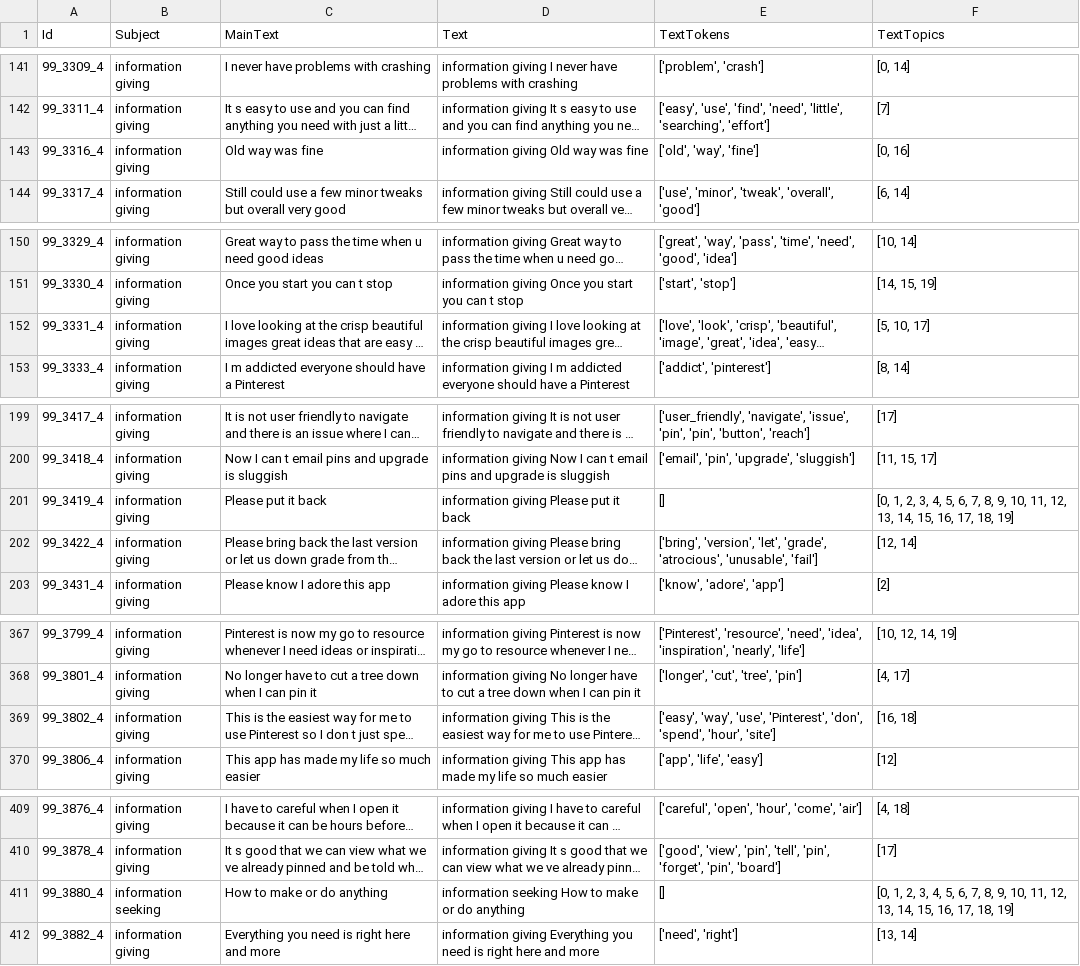
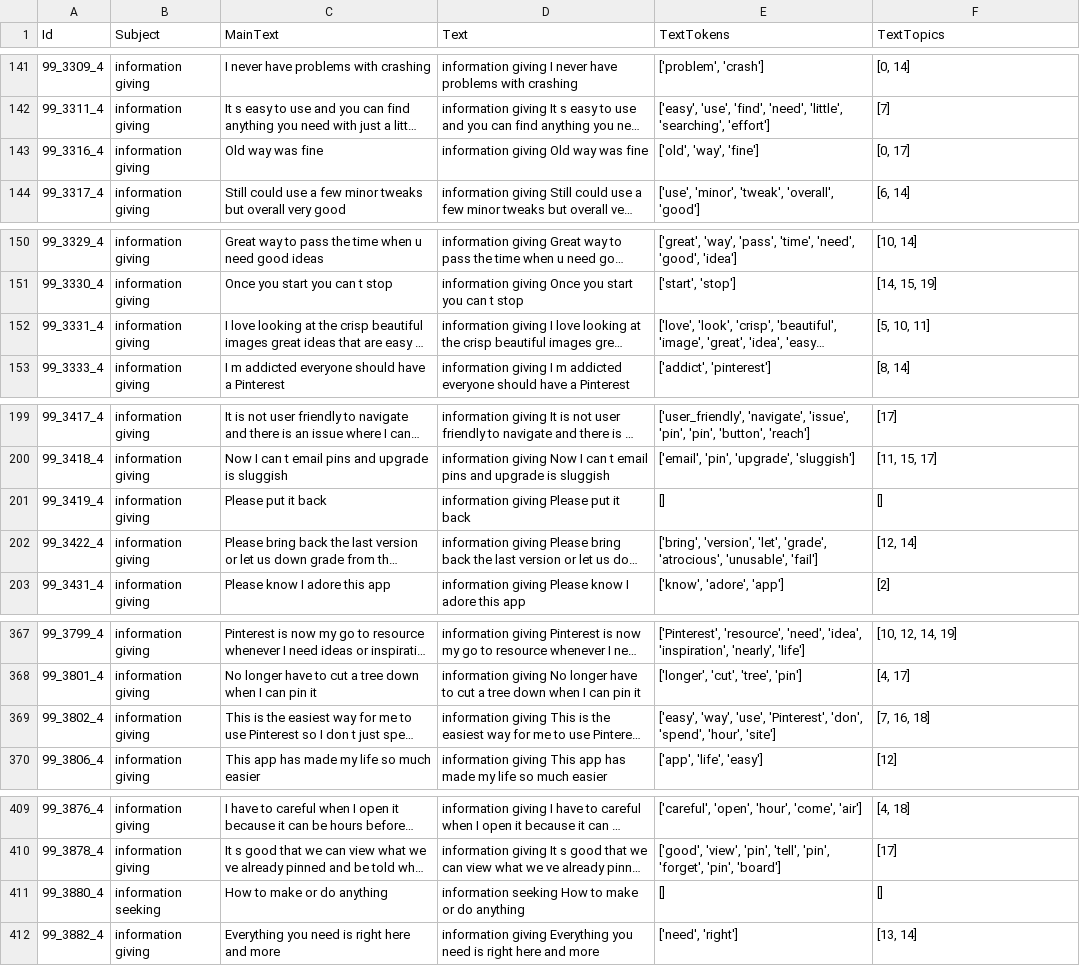
Before and after one commit to ptrpfa/ML-NLP, a CSV file: NLP/topic-modelling/data/feedback-ml-topics.csv, drawn as a sheet; only a part is shown, gaps mark what is left out; long unchanged cells end in …; the diff covers the shown part only; the diff names each change by its address in the sheet, - before the commit and + after, or states it on an @@ line.

```diff
--- a/NLP/topic-modelling/data/feedback-ml-topics.csv
+++ b/NLP/topic-modelling/data/feedback-ml-topics.csv
-F143 (TextTopics): [0, 16]
+F143 (TextTopics): [0, 17]
-F152 (TextTopics): [5, 10, 17]
+F152 (TextTopics): [5, 10, 11]
-F201 (TextTopics): [0, 1, 2, 3, 4, 5, 6, 7, 8, 9, 10, 11, 12, 13, 14, 15, 16, 17, 18, 19]
+F201 (TextTopics): []
-F369 (TextTopics): [16, 18]
+F369 (TextTopics): [7, 16, 18]
-F411 (TextTopics): [0, 1, 2, 3, 4, 5, 6, 7, 8, 9, 10, 11, 12, 13, 14, 15, 16, 17, 18, 19]
+F411 (TextTopics): []
```
Also changed, not shown: 31 edited cells elsewhere in this file, 3 other files.
